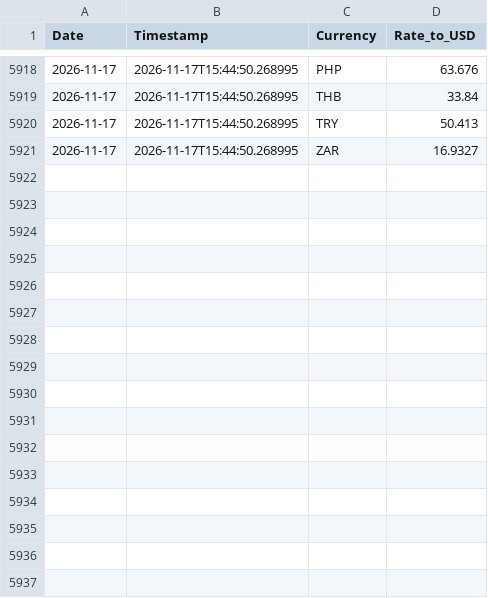
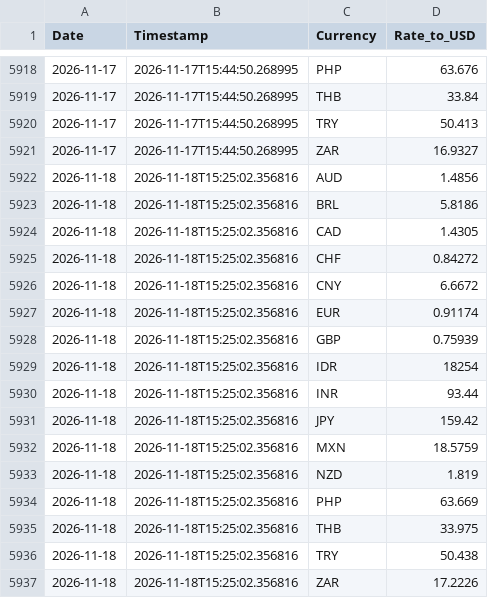
Before and after one commit to regitazakia/currency-comm-daily, a CSV file: data/currency_rates/history.csv, drawn as a sheet; only a part is shown, gaps mark what is left out; the diff names each change by its address in the sheet, - before the commit and + after, or states it on an @@ line.

```diff
--- a/data/currency_rates/history.csv
+++ b/data/currency_rates/history.csv
+row 5922: 2026-11-18 | 2026-11-18T15:25:02.356816 | AUD | 1.4856
+row 5923: 2026-11-18 | 2026-11-18T15:25:02.356816 | BRL | 5.8186
+row 5924: 2026-11-18 | 2026-11-18T15:25:02.356816 | CAD | 1.4305
+row 5925: 2026-11-18 | 2026-11-18T15:25:02.356816 | CHF | 0.84272
+row 5926: 2026-11-18 | 2026-11-18T15:25:02.356816 | CNY | 6.6672
+row 5927: 2026-11-18 | 2026-11-18T15:25:02.356816 | EUR | 0.91174
+row 5928: 2026-11-18 | 2026-11-18T15:25:02.356816 | GBP | 0.75939
+row 5929: 2026-11-18 | 2026-11-18T15:25:02.356816 | IDR | 18254
+row 5930: 2026-11-18 | 2026-11-18T15:25:02.356816 | INR | 93.44
+row 5931: 2026-11-18 | 2026-11-18T15:25:02.356816 | JPY | 159.42
+row 5932: 2026-11-18 | 2026-11-18T15:25:02.356816 | MXN | 18.5759
+row 5933: 2026-11-18 | 2026-11-18T15:25:02.356816 | NZD | 1.819
+row 5934: 2026-11-18 | 2026-11-18T15:25:02.356816 | PHP | 63.669
+row 5935: 2026-11-18 | 2026-11-18T15:25:02.356816 | THB | 33.975
+row 5936: 2026-11-18 | 2026-11-18T15:25:02.356816 | TRY | 50.438
+row 5937: 2026-11-18 | 2026-11-18T15:25:02.356816 | ZAR | 17.2226
```
Also changed, not shown: data/currency_rates/latest.csv, data/food_prices/fao_index.csv, 5 other files.
